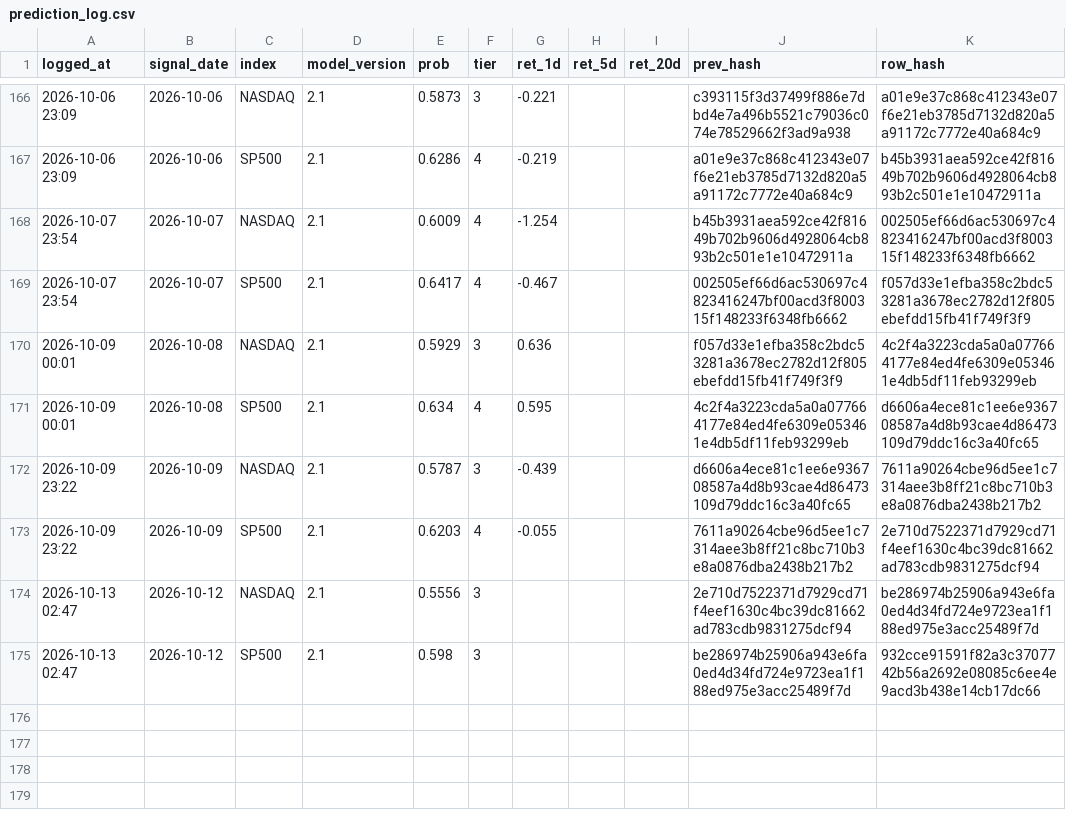
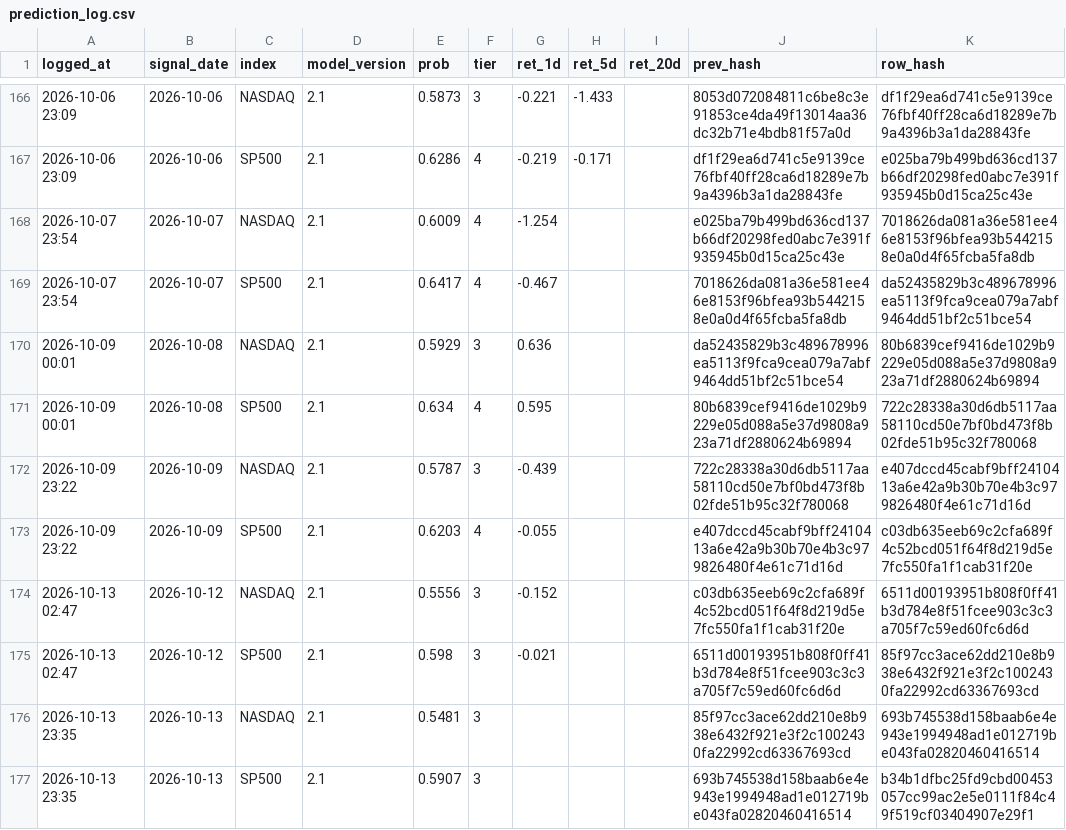
Before and after one commit to Vambrocop/valpha-lab, a CSV file: market-analysis/data/processed/prediction_log.csv, drawn as a sheet; only a part is shown, gaps mark what is left out; the diff covers the shown part only.

```diff
--- a/market-analysis/data/processed/prediction_log.csv
+++ b/market-analysis/data/processed/prediction_log.csv
@@ -166,10 +166,12 @@ logged_at,signal_date,index,model_version,prob,tier,ret_1d,ret_5d,ret_20d,prev_h
-2026-10-06 23:09,2026-10-06,NASDAQ,2.1,0.5873,3,-0.221,,,c393115f3d37499f886e7dbd4e7a496b5521c79036c074e78529662f3ad9a938,a01e9e37c868c412343e07f6e21eb3785d7132d820a5a91172c7772e40a684c9
-2026-10-06 23:09,2026-10-06,SP500,2.1,0.6286,4,-0.219,,,a01e9e37c868c412343e07f6e21eb3785d7132d820a5a91172c7772e40a684c9,b45b3931aea592ce42f81649b702b9606d4928064cb893b2c501e1e10472911a
-2026-10-07 23:54,2026-10-07,NASDAQ,2.1,0.6009,4,-1.254,,,b45b3931aea592ce42f81649b702b9606d4928064cb893b2c501e1e10472911a,002505ef66d6ac530697c4823416247bf00acd3f800315f148233f6348fb6662
-2026-10-07 23:54,2026-10-07,SP500,2.1,0.6417,4,-0.467,,,002505ef66d6ac530697c4823416247bf00acd3f800315f148233f6348fb6662,f057d33e1efba358c2bdc53281a3678ec2782d12f805ebefdd15fb41f749f3f9
-2026-10-09 00:01,2026-10-08,NASDAQ,2.1,0.5929,3,0.636,,,f057d33e1efba358c2bdc53281a3678ec2782d12f805ebefdd15fb41f749f3f9,4c2f4a3223cda5a0a077664177e84ed4fe6309e053461e4db5df11feb93299eb
-2026-10-09 00:01,2026-10-08,SP500,2.1,0.634,4,0.595,,,4c2f4a3223cda5a0a077664177e84ed4fe6309e053461e4db5df11feb93299eb,d6606a4ece81c1ee6e936708587a4d8b93cae4d86473109d79ddc16c3a40fc65
-2026-10-09 23:22,2026-10-09,NASDAQ,2.1,0.5787,3,-0.439,,,d6606a4ece81c1ee6e936708587a4d8b93cae4d86473109d79ddc16c3a40fc65,7611a90264cbe96d5ee1c7314aee3b8ff21c8bc710b3e8a0876dba2438b217b2
-2026-10-09 23:22,2026-10-09,SP500,2.1,0.6203,4,-0.055,,,7611a90264cbe96d5ee1c7314aee3b8ff21c8bc710b3e8a0876dba2438b217b2,2e710d7522371d7929cd71f4eef1630c4bc39dc81662ad783cdb9831275dcf94
-2026-10-13 02:47,2026-10-12,NASDAQ,2.1,0.5556,3,,,,2e710d7522371d7929cd71f4eef1630c4bc39dc81662ad783cdb9831275dcf94,be286974b25906a943e6fa0ed4d34fd724e9723ea1f188ed975e3acc25489f7d
-2026-10-13 02:47,2026-10-12,SP500,2.1,0.598,3,,,,be286974b25906a943e6fa0ed4d34fd724e9723ea1f188ed975e3acc25489f7d,932cce91591f82a3c3707742b56a2692e08085c6ee4e9acd3b438e14cb17dc66
+2026-10-06 23:09,2026-10-06,NASDAQ,2.1,0.5873,3,-0.221,-1.433,,8053d072084811c6be8c3e91853ce4da49f13014aa36dc32b71e4bdb81f57a0d,df1f29ea6d741c5e9139ce76fbf40ff28ca6d18289e7b9a4396b3a1da28843fe
+2026-10-06 23:09,2026-10-06,SP500,2.1,0.6286,4,-0.219,-0.171,,df1f29ea6d741c5e9139ce76fbf40ff28ca6d18289e7b9a4396b3a1da28843fe,e025ba79b499bd636cd137b66df20298fed0abc7e391f935945b0d15ca25c43e
+2026-10-07 23:54,2026-10-07,NASDAQ,2.1,0.6009,4,-1.254,,,e025ba79b499bd636cd137b66df20298fed0abc7e391f935945b0d15ca25c43e,7018626da081a36e581ee46e8153f96bfea93b5442158e0a0d4f65fcba5fa8db
+2026-10-07 23:54,2026-10-07,SP500,2.1,0.6417,4,-0.467,,,7018626da081a36e581ee46e8153f96bfea93b5442158e0a0d4f65fcba5fa8db,da52435829b3c489678996ea5113f9fca9cea079a7abf9464dd51bf2c51bce54
+2026-10-09 00:01,2026-10-08,NASDAQ,2.1,0.5929,3,0.636,,,da52435829b3c489678996ea5113f9fca9cea079a7abf9464dd51bf2c51bce54,80b6839cef9416de1029b9229e05d088a5e37d9808a923a71df2880624b69894
+2026-10-09 00:01,2026-10-08,SP500,2.1,0.634,4,0.595,,,80b6839cef9416de1029b9229e05d088a5e37d9808a923a71df2880624b69894,722c28338a30d6db5117aa58110cd50e7bf0bd473f8b02fde51b95c32f780068
+2026-10-09 23:22,2026-10-09,NASDAQ,2.1,0.5787,3,-0.439,,,722c28338a30d6db5117aa58110cd50e7bf0bd473f8b02fde51b95c32f780068,e407dccd45cabf9bff2410413a6e42a9b30b70e4b3c979826480f4e61c71d16d
+2026-10-09 23:22,2026-10-09,SP500,2.1,0.6203,4,-0.055,,,e407dccd45cabf9bff2410413a6e42a9b30b70e4b3c979826480f4e61c71d16d,c03db635eeb69c2cfa689f4c52bcd051f64f8d219d5e7fc550fa1f1cab31f20e
+2026-10-13 02:47,2026-10-12,NASDAQ,2.1,0.5556,3,-0.152,,,c03db635eeb69c2cfa689f4c52bcd051f64f8d219d5e7fc550fa1f1cab31f20e,6511d00193951b808f0ff41b3d784e8f51fcee903c3c3a705f7c59ed60fc6d6d
+2026-10-13 02:47,2026-10-12,SP500,2.1,0.598,3,-0.021,,,6511d00193951b808f0ff41b3d784e8f51fcee903c3c3a705f7c59ed60fc6d6d,85f97cc3ace62dd210e8b938e6432f921e3f2c1002430fa22992cd63367693cd
+2026-10-13 23:35,2026-10-13,NASDAQ,2.1,0.5481,3,,,,85f97cc3ace62dd210e8b938e6432f921e3f2c1002430fa22992cd63367693cd,693b745538d158baab6e4e943e1994948ad1e012719be043fa02820460416514
+2026-10-13 23:35,2026-10-13,SP500,2.1,0.5907,3,,,,693b745538d158baab6e4e943e1994948ad1e012719be043fa02820460416514,b34b1dfbc25fd9cbd00453057cc99ac2e5e0111f84c49f519cf03404907e29f1
```
Also changed, not shown: 61 edited cells elsewhere in this file, market-analysis/data/processed/paper_ledger.csv, 18 other files.
